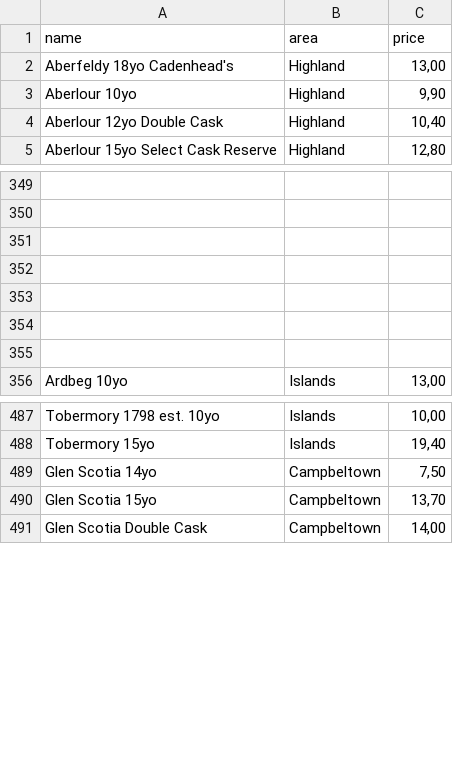
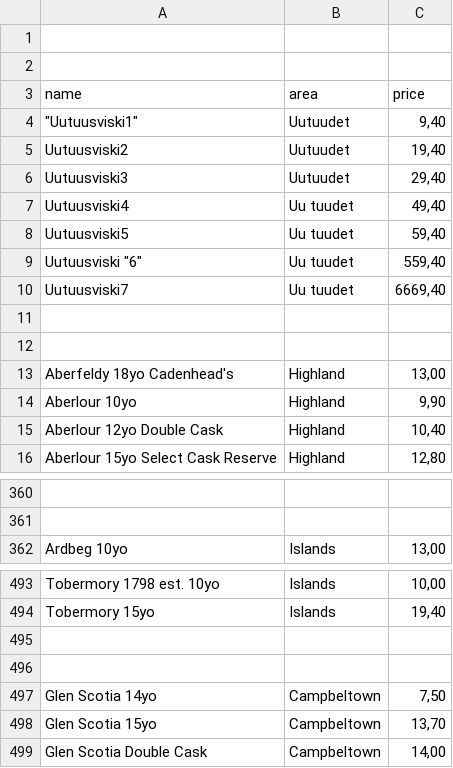
Before and after one commit to ArttuArv/st-michael-backend, a CSV file: .public/uploads/muotoiltu_viskilista_viallinen_csv.csv, drawn as a sheet; only a part is shown, gaps mark what is left out; removed rows and columns are numbered as before the commit, all else as after; the diff covers the shown part only; the diff names each change by its address in the sheet, - before the commit and + after, or states it on an @@ line.

```diff
--- a/.public/uploads/muotoiltu_viskilista_viallinen_csv.csv
+++ b/.public/uploads/muotoiltu_viskilista_viallinen_csv.csv
+row 1: (empty)
+row 2: (empty)
+row 4: "Uutuusviski1" | Uutuudet | 9,40
+row 5: Uutuusviski2 | Uutuudet | 19,40
+row 6: Uutuusviski3 | Uutuudet | 29,40
+row 7: Uutuusviski4 | Uu tuudet | 49,40
+row 8: Uutuusviski5 | Uu tuudet | 59,40
+row 9: Uutuusviski "6" | Uu tuudet | 559,40
+row 10: Uutuusviski7 | Uu tuudet | 6669,40
+row 11: (empty)
+row 12: (empty)
-row 351: (empty)
-row 352: (empty)
-row 353: (empty)
-row 354: (empty)
-row 355: (empty)
+row 495: (empty)
+row 496: (empty)
```
Also changed, not shown: 8 added rows elsewhere in this file, 17 other files.
